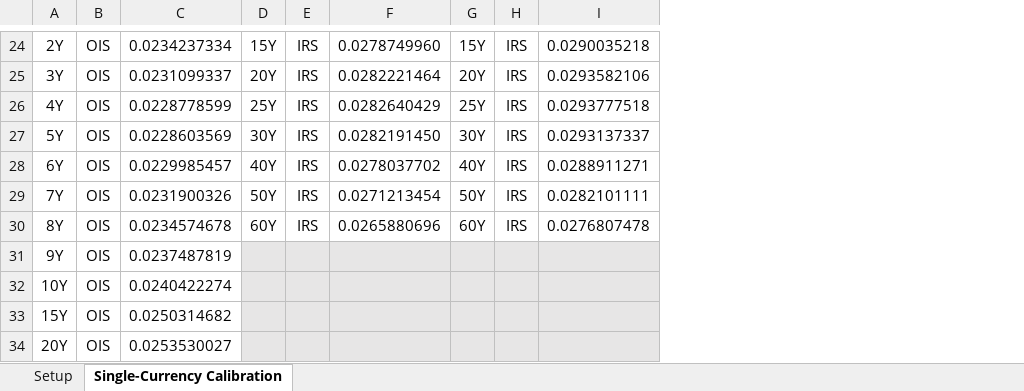
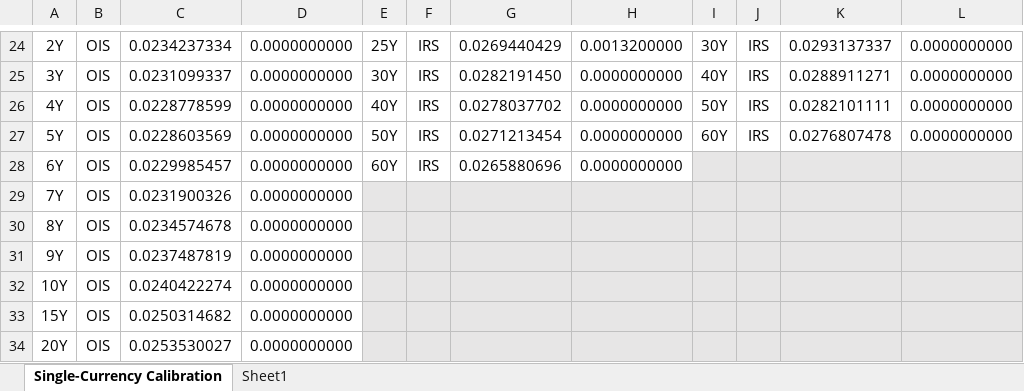
Before and after one commit to TommasoBelluzzo/StrataXL, an Excel workbook: StrataXL/StrataXL-Calibration.xlsm, sheet Single-Currency Calibration, drawn as a sheet; only a part is shown, gaps mark what is left out; values as stored, in another font and other column widths than the file's, no borders; charts and pictures not drawn; addresses are those after the commit; the diff covers the shown part only; the diff names each change by its address in the sheet, - before the commit and + after, or states it on an @@ line.

```diff
--- a/StrataXL/StrataXL-Calibration.xlsm (sheet Single-Currency Calibration)
+++ b/StrataXL/StrataXL-Calibration.xlsm (sheet Single-Currency Calibration)
-sheet tab: Setup
+sheet tab: Sheet1
@@ sheet tab order changed: Single-Currency Calibration | Sheet1 @@
+column D, rows 24-34: all 0.0000000000
+column H, rows 24-28: 0.0013200000 | 0.0000000000 | 0.0000000000 | 0.0000000000 | 0.0000000000
+column L, rows 24-27: all 0.0000000000
-E24: 15Y
+E24: 25Y
-G24: 0.0278749960
+G24: 0.0269440429
-I24: 15Y
+I24: 30Y
-K24: 0.0290035218
+K24: 0.0293137337
-E25: 20Y
+E25: 30Y
-G25: 0.0282221464
+G25: 0.0282191450
-I25: 20Y
+I25: 40Y
-K25: 0.0293582106
+K25: 0.0288911271
-E26: 25Y
+E26: 40Y
-G26: 0.0282640429
+G26: 0.0278037702
-I26: 25Y
+I26: 50Y
-K26: 0.0293777518
+K26: 0.0282101111
-E27: 30Y
+E27: 50Y
-G27: 0.0282191450
+G27: 0.0271213454
-I27: 30Y
+I27: 60Y
-K27: 0.0293137337
+K27: 0.0276807478
-E28: 40Y
+E28: 60Y
-G28: 0.0278037702
+G28: 0.0265880696
-I28: 40Y
+I28: (empty)
-I28:K30 fill: none
+I28:K30 fill: #E7E6E6
-J28:J30: IRS
+J28:J30: (empty)
-K28: 0.0288911271
+K28: (empty)
-E29: 50Y
+E29: (empty)
-E29:G30 fill: none
+E29:G30 fill: #E7E6E6
-F29:F30: IRS
+F29:F30: (empty)
-G29: 0.0271213454
+G29: (empty)
-I29: 50Y
+I29: (empty)
-K29: 0.0282101111
+K29: (empty)
-E30: 60Y
+E30: (empty)
-G30: 0.0265880696
+G30: (empty)
-I30: 60Y
+I30: (empty)
-K30: 0.0276807478
+K30: (empty)
```
Also changed, not shown: 1 added row, 1 removed row and 75 edited cells elsewhere in this sheet, sheet Sheet1, charts or pictures, StrataXL/StrataXL-Pricing.xlsm, 5 other files.
